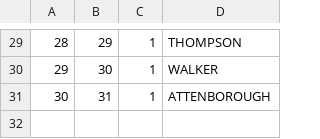
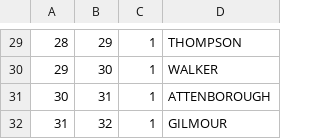
Before and after one commit to legsmechanical/dbxhost, a TSV file: standalone/assets/splash-pool.tsv, drawn as a sheet; only a part is shown, gaps mark what is left out; the diff names each change by its address in the sheet, - before the commit and + after, or states it on an @@ line.

```diff
--- a/standalone/assets/splash-pool.tsv
+++ b/standalone/assets/splash-pool.tsv
+row 32: 31 | 32 | 1 | GILMOUR
```
Also changed, not shown: daves/manifest.tsv, 5 other files.
